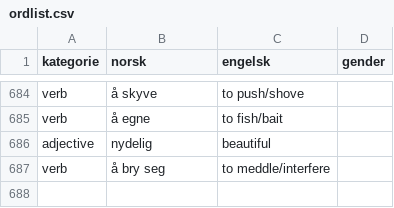
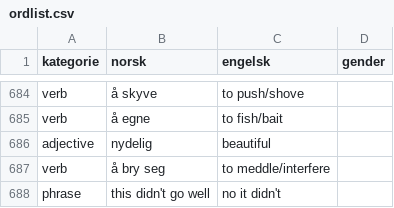
Before and after one commit to dfbr/dfbr.github.io, a CSV file: ordlist.csv, drawn as a sheet; only a part is shown, gaps mark what is left out.

Commit message:
fake word for testing action

```diff
--- a/ordlist.csv
+++ b/ordlist.csv
@@ -687 +687,2 @@ adjective,nydelig,beautiful,
 verb,å bry seg,to meddle/interfere,
+phrase,this didn't go well,no it didn't,
```
